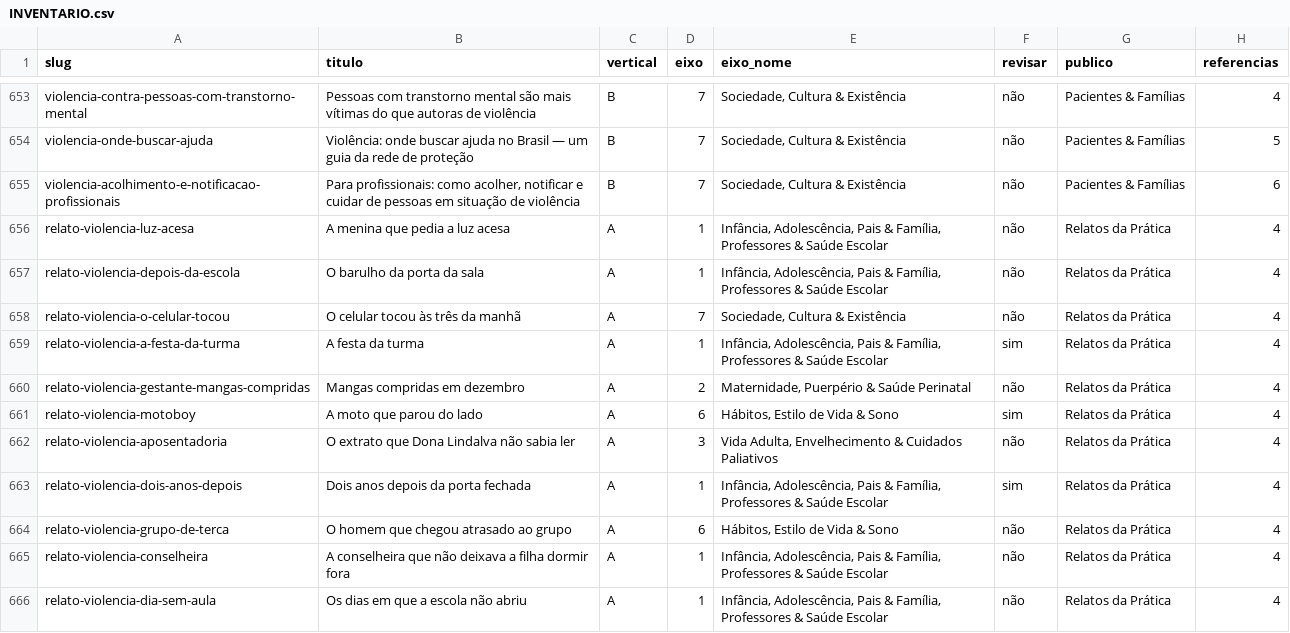
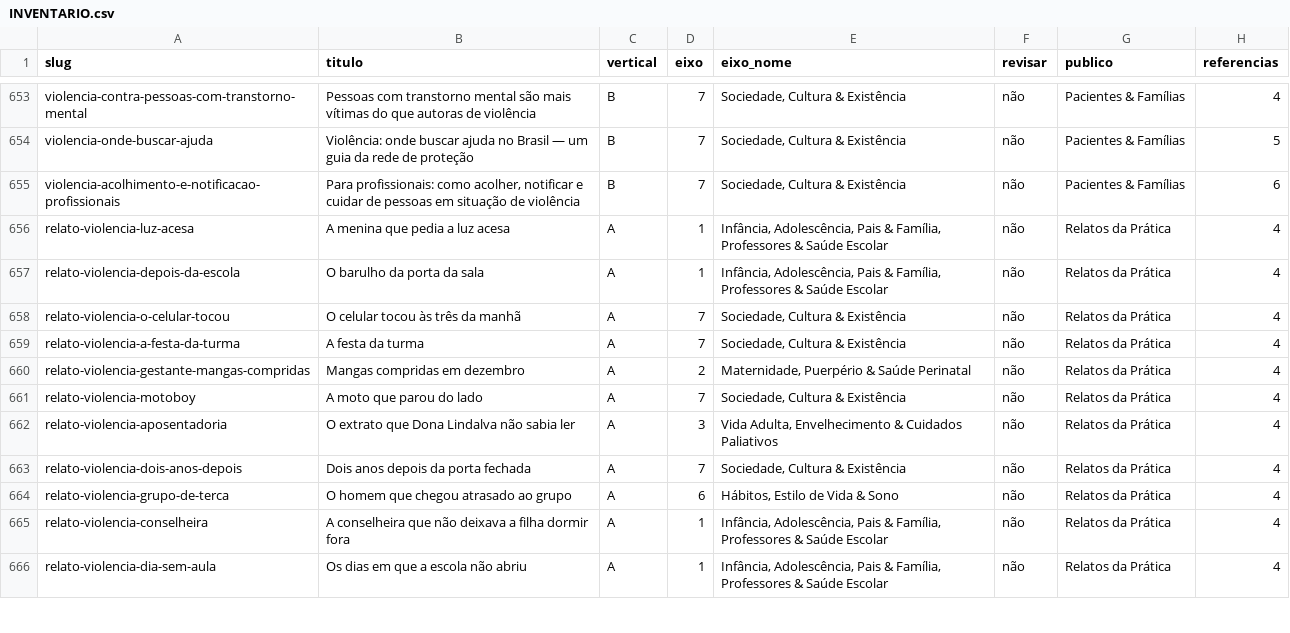
Before and after one commit to doutorantoniofelipesaudemental-dot/plataforma-saude-mental, a CSV file: relatorios/plano-diretor/INVENTARIO.csv, drawn as a sheet; only a part is shown, gaps mark what is left out; the diff covers the shown part only; the diff names each change by its address in the sheet, - before the commit and + after, or states it on an @@ line.

```diff
--- a/relatorios/plano-diretor/INVENTARIO.csv
+++ b/relatorios/plano-diretor/INVENTARIO.csv
-D659 (eixo): 1
+D659 (eixo): 7
-E659 (eixo_nome): Infância, Adolescência, Pais & Família, Professores & Saúde Escolar
+E659 (eixo_nome): Sociedade, Cultura & Existência
-F659 (revisar): sim
+F659 (revisar): não
-D661 (eixo): 6
+D661 (eixo): 7
-E661 (eixo_nome): Hábitos, Estilo de Vida & Sono
+E661 (eixo_nome): Sociedade, Cultura & Existência
-F661 (revisar): sim
+F661 (revisar): não
-D663 (eixo): 1
+D663 (eixo): 7
-E663 (eixo_nome): Infância, Adolescência, Pais & Família, Professores & Saúde Escolar
+E663 (eixo_nome): Sociedade, Cultura & Existência
-F663 (revisar): sim
+F663 (revisar): não
```
Also changed, not shown: 96 edited cells elsewhere in this file, 8 other files.
